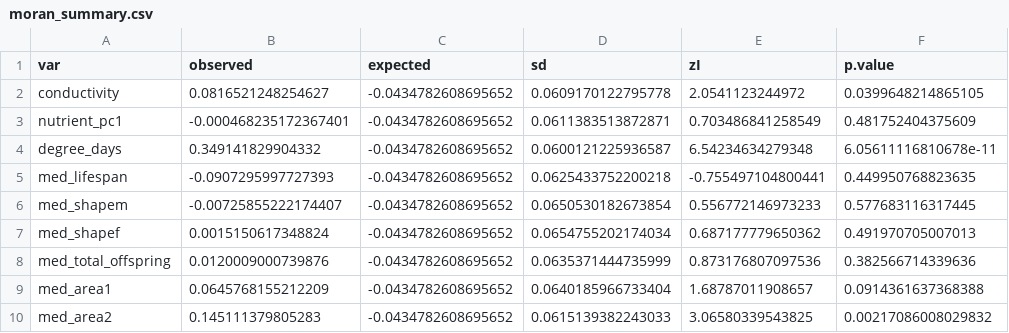
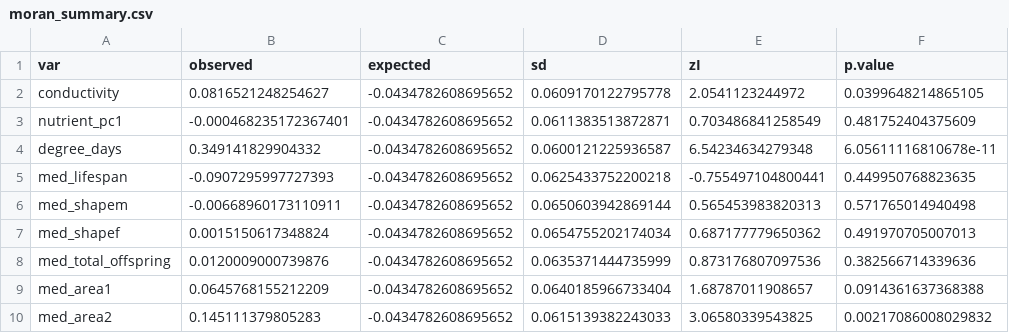
Before and after one commit to patrickbarks/pace-shape-duckweed, a CSV file: analysis/moran_summary.csv, drawn as a sheet.

```diff
--- a/analysis/moran_summary.csv
+++ b/analysis/moran_summary.csv
@@ -5,3 +5,3 @@
 "med_lifespan",-0.0907295997727393,-0.0434782608695652,0.0625433752200218,-0.755497104800441,0.449950768823635
-"med_shapem",-0.00725855222174407,-0.0434782608695652,0.0650530182673854,0.556772146973233,0.577683116317445
+"med_shapem",-0.00668960173110911,-0.0434782608695652,0.0650603942869144,0.565453983820313,0.571765014940498
 "med_shapef",0.0015150617348824,-0.0434782608695652,0.0654755202174034,0.687177779650362,0.491970705007013
```
Also changed, not shown: analysis/var_site_summary.csv, analysis/var_strain_summary.csv.
